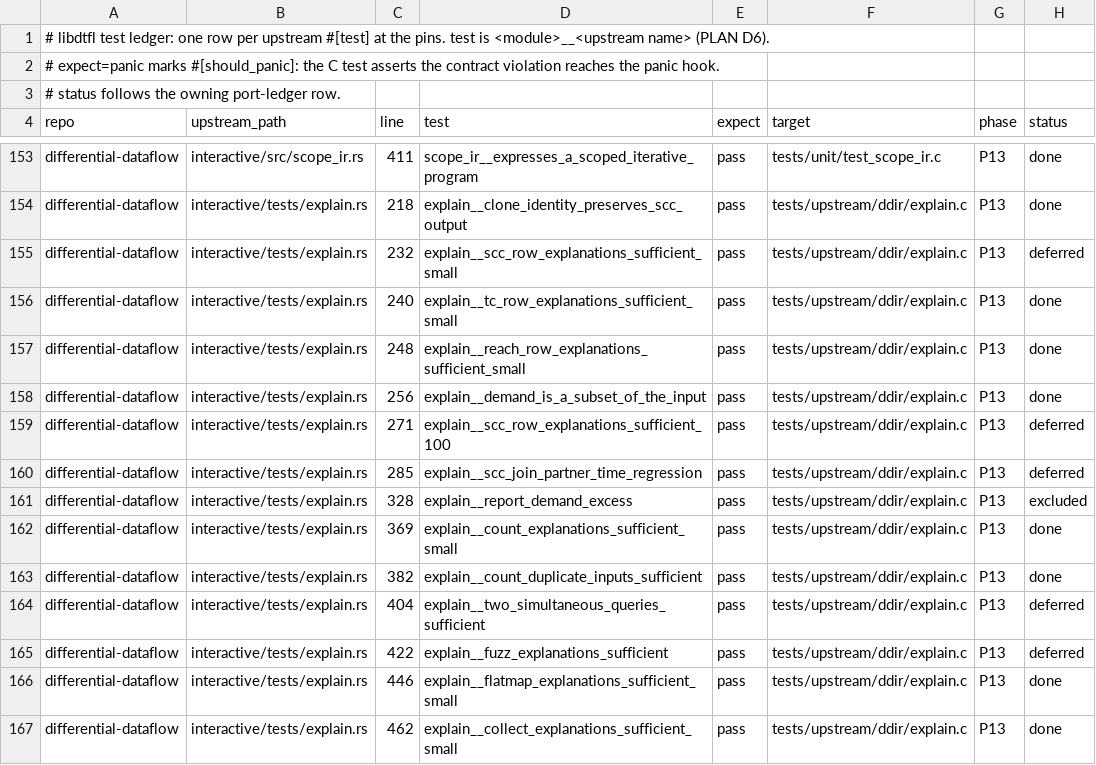
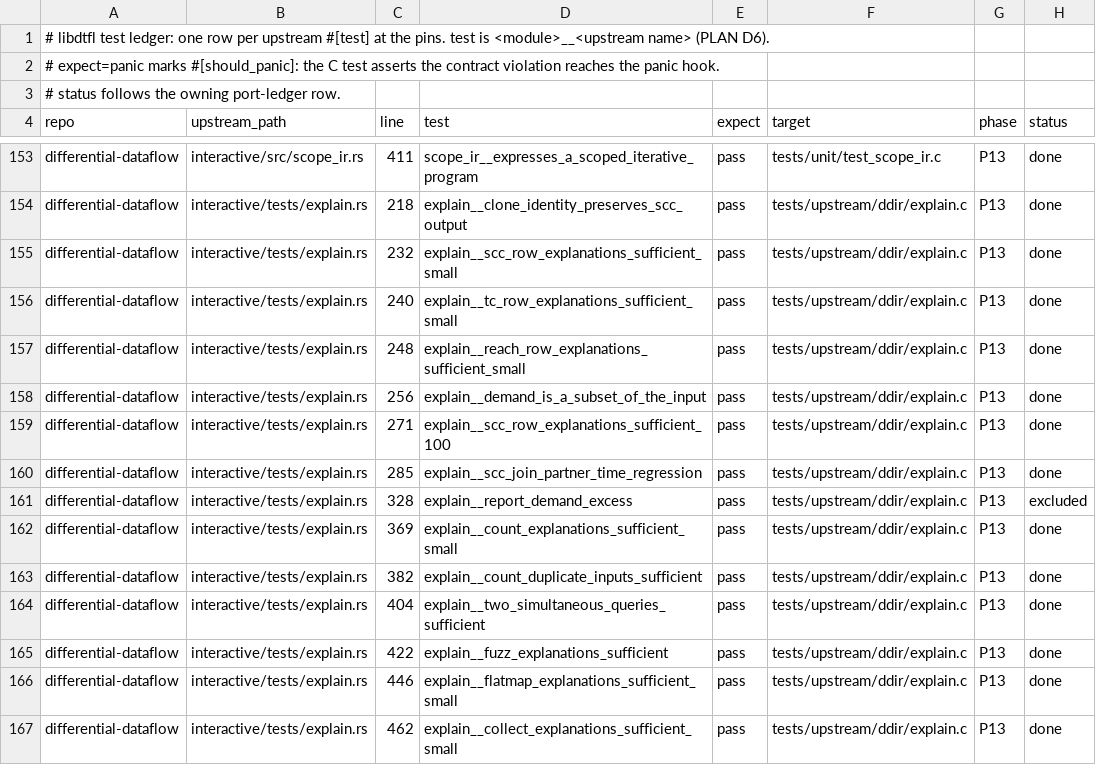
Before and after one commit to gburd/libdtfl, a TSV file: dev/test-ledger.tsv, drawn as a sheet; only a part is shown, gaps mark what is left out.

```diff
--- a/dev/test-ledger.tsv
+++ b/dev/test-ledger.tsv
@@ -154,3 +154,3 @@ differential-dataflow	interactive/src/scope_ir.rs	411	scope_ir__expresses_a_scop
 differential-dataflow	interactive/tests/explain.rs	218	explain__clone_identity_preserves_scc_output	pass	tests/upstream/ddir/explain.c	P13	done
-differential-dataflow	interactive/tests/explain.rs	232	explain__scc_row_explanations_sufficient_small	pass	tests/upstream/ddir/explain.c	P13	deferred
+differential-dataflow	interactive/tests/explain.rs	232	explain__scc_row_explanations_sufficient_small	pass	tests/upstream/ddir/explain.c	P13	done
 differential-dataflow	interactive/tests/explain.rs	240	explain__tc_row_explanations_sufficient_small	pass	tests/upstream/ddir/explain.c	P13	done
@@ -158,4 +158,4 @@ differential-dataflow	interactive/tests/explain.rs	248	explain__reach_row_explan
 differential-dataflow	interactive/tests/explain.rs	256	explain__demand_is_a_subset_of_the_input	pass	tests/upstream/ddir/explain.c	P13	done
-differential-dataflow	interactive/tests/explain.rs	271	explain__scc_row_explanations_sufficient_100	pass	tests/upstream/ddir/explain.c	P13	deferred
-differential-dataflow	interactive/tests/explain.rs	285	explain__scc_join_partner_time_regression	pass	tests/upstream/ddir/explain.c	P13	deferred
+differential-dataflow	interactive/tests/explain.rs	271	explain__scc_row_explanations_sufficient_100	pass	tests/upstream/ddir/explain.c	P13	done
+differential-dataflow	interactive/tests/explain.rs	285	explain__scc_join_partner_time_regression	pass	tests/upstream/ddir/explain.c	P13	done
 differential-dataflow	interactive/tests/explain.rs	328	explain__report_demand_excess	pass	tests/upstream/ddir/explain.c	P13	excluded
@@ -163,4 +163,4 @@ differential-dataflow	interactive/tests/explain.rs	369	explain__count_explanatio
 differential-dataflow	interactive/tests/explain.rs	382	explain__count_duplicate_inputs_sufficient	pass	tests/upstream/ddir/explain.c	P13	done
-differential-dataflow	interactive/tests/explain.rs	404	explain__two_simultaneous_queries_sufficient	pass	tests/upstream/ddir/explain.c	P13	deferred
-differential-dataflow	interactive/tests/explain.rs	422	explain__fuzz_explanations_sufficient	pass	tests/upstream/ddir/explain.c	P13	deferred
+differential-dataflow	interactive/tests/explain.rs	404	explain__two_simultaneous_queries_sufficient	pass	tests/upstream/ddir/explain.c	P13	done
+differential-dataflow	interactive/tests/explain.rs	422	explain__fuzz_explanations_sufficient	pass	tests/upstream/ddir/explain.c	P13	done
 differential-dataflow	interactive/tests/explain.rs	446	explain__flatmap_explanations_sufficient_small	pass	tests/upstream/ddir/explain.c	P13	done
```
Also changed, not shown: dev/port-ledger.tsv, 1 other file.
